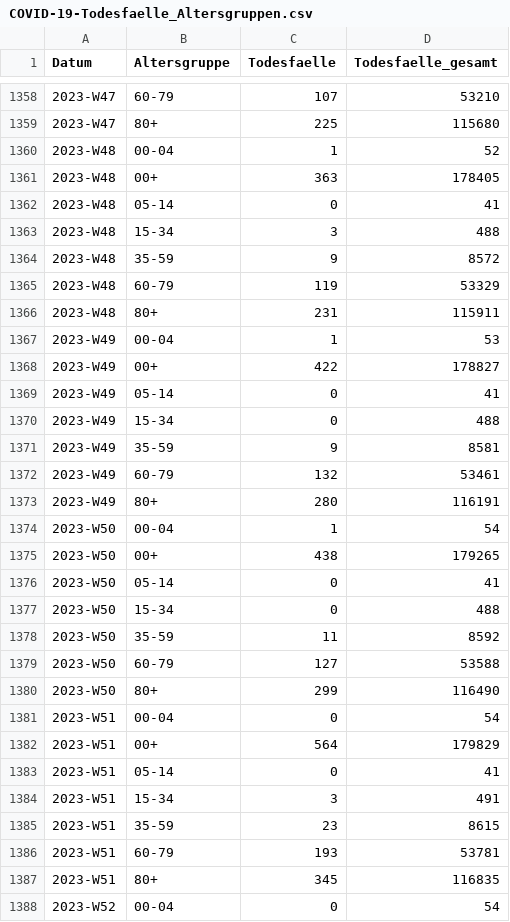
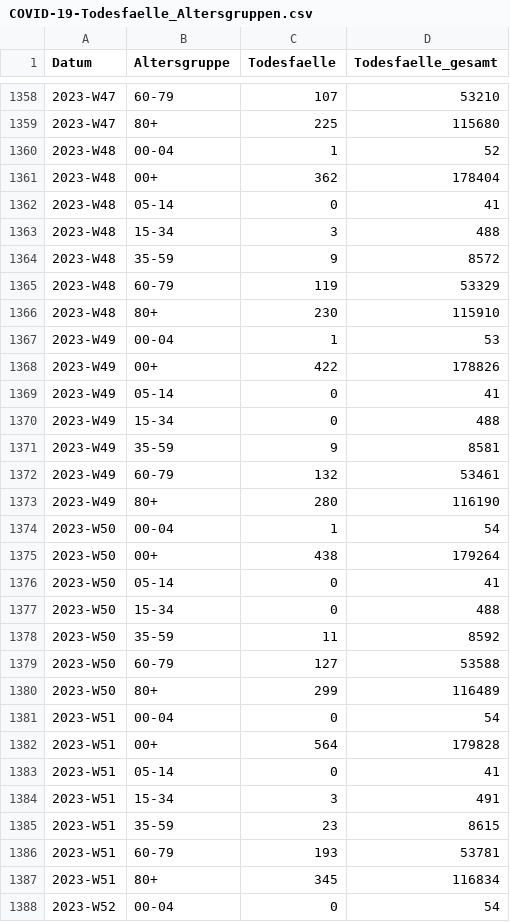
Before and after one commit to robert-koch-institut/COVID-19-Todesfaelle_in_Deutschland, a CSV file: COVID-19-Todesfaelle_Altersgruppen.csv, drawn as a sheet; only a part is shown, gaps mark what is left out; the diff covers the shown part only.

```diff
--- a/COVID-19-Todesfaelle_Altersgruppen.csv
+++ b/COVID-19-Todesfaelle_Altersgruppen.csv
@@ -1360,3 +1360,3 @@ Datum,Altersgruppe,Todesfaelle,Todesfaelle_gesamt
 2023-W48,00-04,1,52
-2023-W48,00+,363,178405
+2023-W48,00+,362,178404
 2023-W48,05-14,0,41
@@ -1365,5 +1365,5 @@ Datum,Altersgruppe,Todesfaelle,Todesfaelle_gesamt
 2023-W48,60-79,119,53329
-2023-W48,80+,231,115911
+2023-W48,80+,230,115910
 2023-W49,00-04,1,53
-2023-W49,00+,422,178827
+2023-W49,00+,422,178826
 2023-W49,05-14,0,41
@@ -1372,5 +1372,5 @@ Datum,Altersgruppe,Todesfaelle,Todesfaelle_gesamt
 2023-W49,60-79,132,53461
-2023-W49,80+,280,116191
+2023-W49,80+,280,116190
 2023-W50,00-04,1,54
-2023-W50,00+,438,179265
+2023-W50,00+,438,179264
 2023-W50,05-14,0,41
@@ -1379,5 +1379,5 @@ Datum,Altersgruppe,Todesfaelle,Todesfaelle_gesamt
 2023-W50,60-79,127,53588
-2023-W50,80+,299,116490
+2023-W50,80+,299,116489
 2023-W51,00-04,0,54
-2023-W51,00+,564,179829
+2023-W51,00+,564,179828
 2023-W51,05-14,0,41
@@ -1386,3 +1386,3 @@ Datum,Altersgruppe,Todesfaelle,Todesfaelle_gesamt
 2023-W51,60-79,193,53781
-2023-W51,80+,345,116835
+2023-W51,80+,345,116834
 2023-W52,00-04,0,54
```
Also changed, not shown: 7 added rows and 32 edited cells elsewhere in this file, COVID-19-Todesfaelle_Bundeslaender.csv, COVID-19-Todesfaelle_Deutschland.csv, 7 other files.
